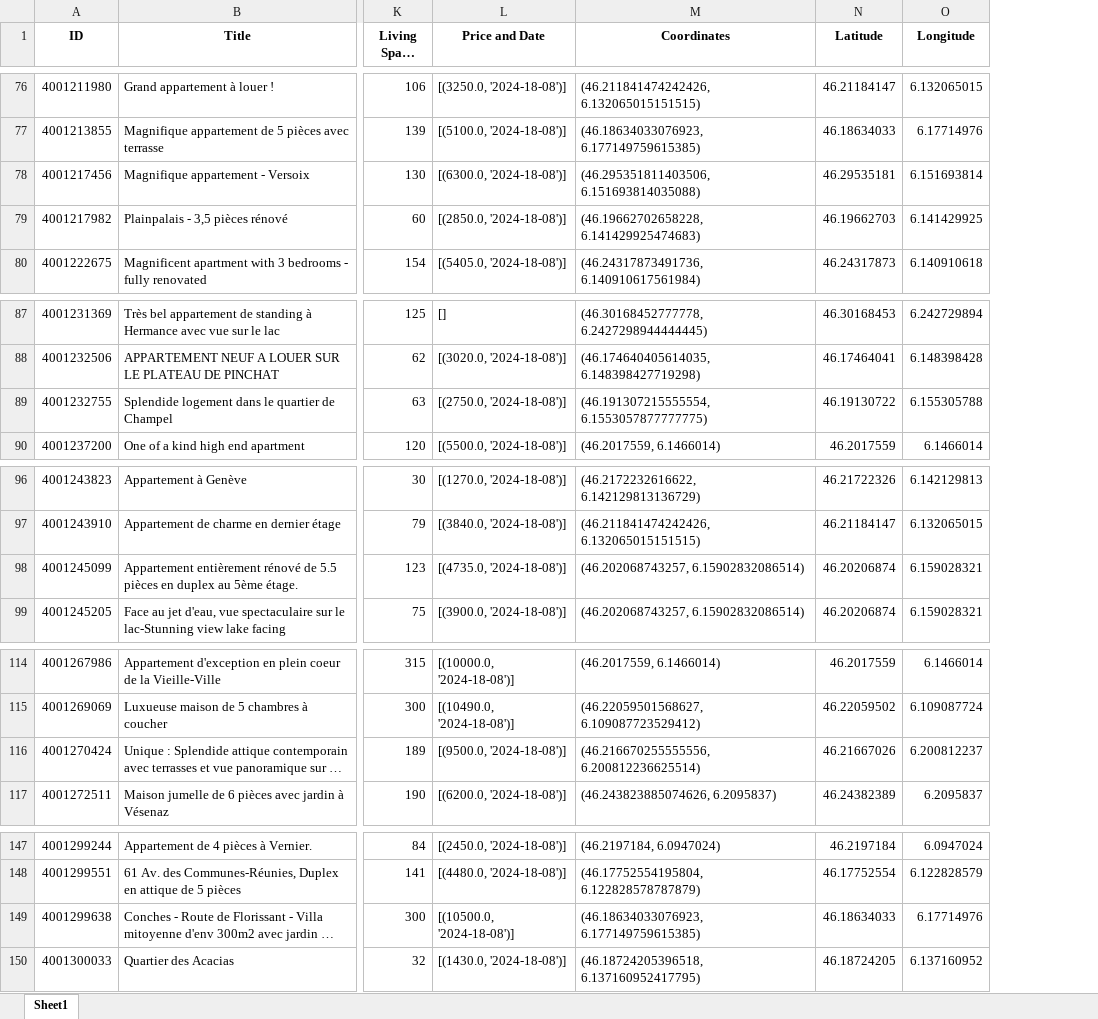
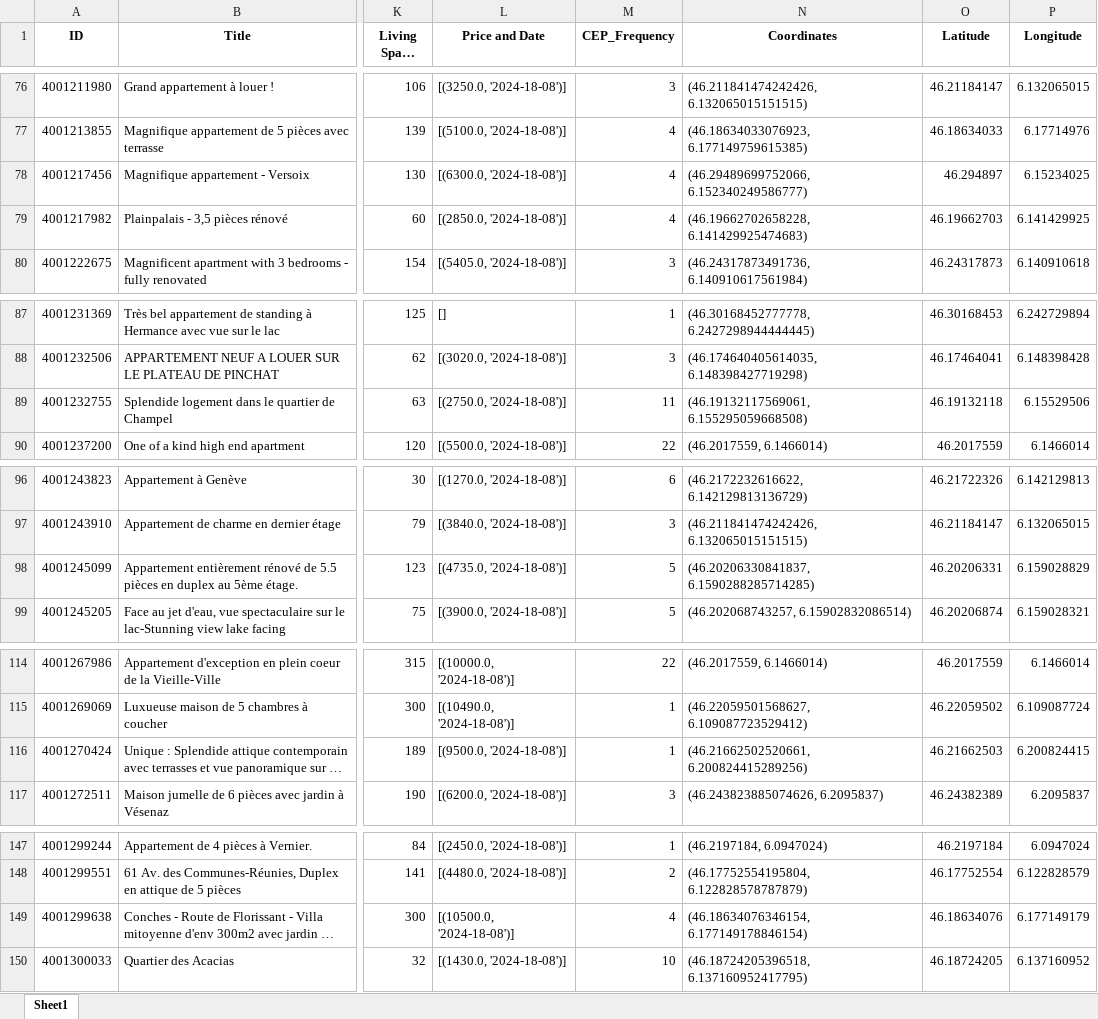
Before and after one commit to denilsonsoares/WEB_SCRAPING_APT_GENEVE, an Excel workbook: streamlit/plotar_mapa/enderecos_com_coordenadas.xlsx, sheet Sheet1, drawn as a sheet; only a part is shown, gaps mark what is left out; long unchanged cells end in …; values as stored, in another font and other column widths than the file's, no borders; addresses are those after the commit; the diff covers the shown part only; the diff names each change by its address in the sheet, - before the commit and + after, or states it on an @@ line.

```diff
--- a/streamlit/plotar_mapa/enderecos_com_coordenadas.xlsx (sheet Sheet1)
+++ b/streamlit/plotar_mapa/enderecos_com_coordenadas.xlsx (sheet Sheet1)
+column M (CEP_Frequency), rows 76-80: 3 | 4 | 4 | 4 | 3; rows 87-90: 1 | 3 | 11 | 22; rows 96-99: 6 | 3 | 5 | 5; rows 114-117: 22 | 1 | 1 | 3; rows 147-150: 1 | 2 | 4 | 10
-N78 (Coordinates): (46.295351811403506, 6.151693814035088)
+N78 (Coordinates): (46.29489699752066, 6.152340249586777)
-O78 (Latitude): 46.29535181
+O78 (Latitude): 46.294897
-P78 (Longitude): 6.151693814
+P78 (Longitude): 6.15234025
-N89 (Coordinates): (46.191307215555554, 6.1553057877777775)
+N89 (Coordinates): (46.19132117569061, 6.155295059668508)
-O89 (Latitude): 46.19130722
+O89 (Latitude): 46.19132118
-P89 (Longitude): 6.155305788
+P89 (Longitude): 6.15529506
-N98 (Coordinates): (46.202068743257, 6.15902832086514)
+N98 (Coordinates): (46.20206330841837, 6.1590288285714285)
-O98 (Latitude): 46.20206874
+O98 (Latitude): 46.20206331
-P98 (Longitude): 6.159028321
+P98 (Longitude): 6.159028829
-N116 (Coordinates): (46.216670255555556, 6.200812236625514)
+N116 (Coordinates): (46.21662502520661, 6.200824415289256)
-O116 (Latitude): 46.21667026
+O116 (Latitude): 46.21662503
-P116 (Longitude): 6.200812237
+P116 (Longitude): 6.200824415
-N149 (Coordinates): (46.18634033076923, 6.177149759615385)
+N149 (Coordinates): (46.18634076346154, 6.177149178846154)
-O149 (Latitude): 46.18634033
+O149 (Latitude): 46.18634076
-P149 (Longitude): 6.17714976
+P149 (Longitude): 6.177149179
```
Also changed, not shown: 21 edited cells elsewhere in this sheet, 2 other files.
